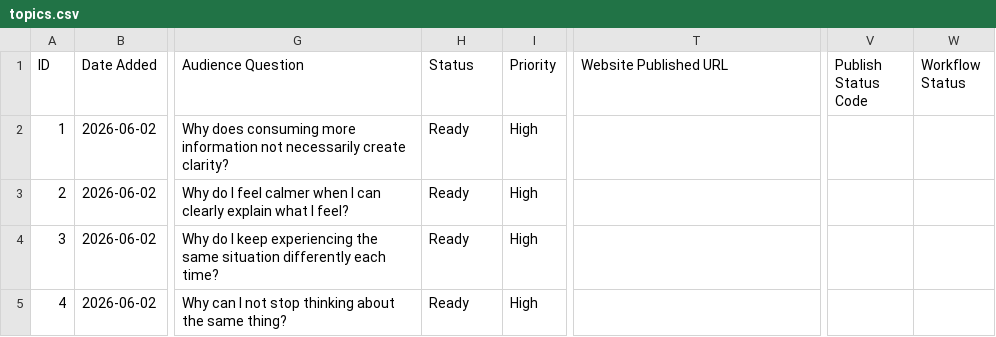
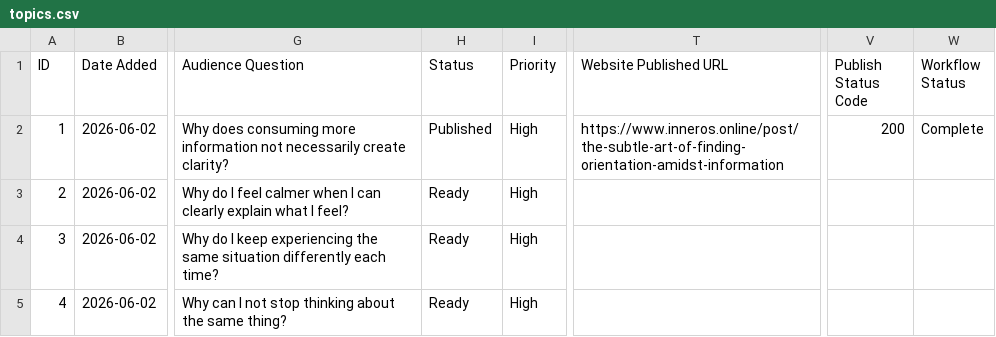
Before and after one commit to ValerieQA/clarity-lab-pipeline, a CSV file: topics.csv, drawn as a sheet; only a part is shown, gaps mark what is left out; the diff names each change by its address in the sheet, - before the commit and + after, or states it on an @@ line.

Commit message:
✅ Published: 2026-06-02

```diff
--- a/topics.csv
+++ b/topics.csv
-H2 (Status): Ready
+H2 (Status): Published
-T2 (Website Published URL): (empty)
+T2 (Website Published URL): https://www.inneros.online/post/the-subtle-art-of-finding-orientation-amidst-information
-V2 (Publish Status Code): (empty)
+V2 (Publish Status Code): 200
-W2 (Workflow Status): (empty)
+W2 (Workflow Status): Complete
```
